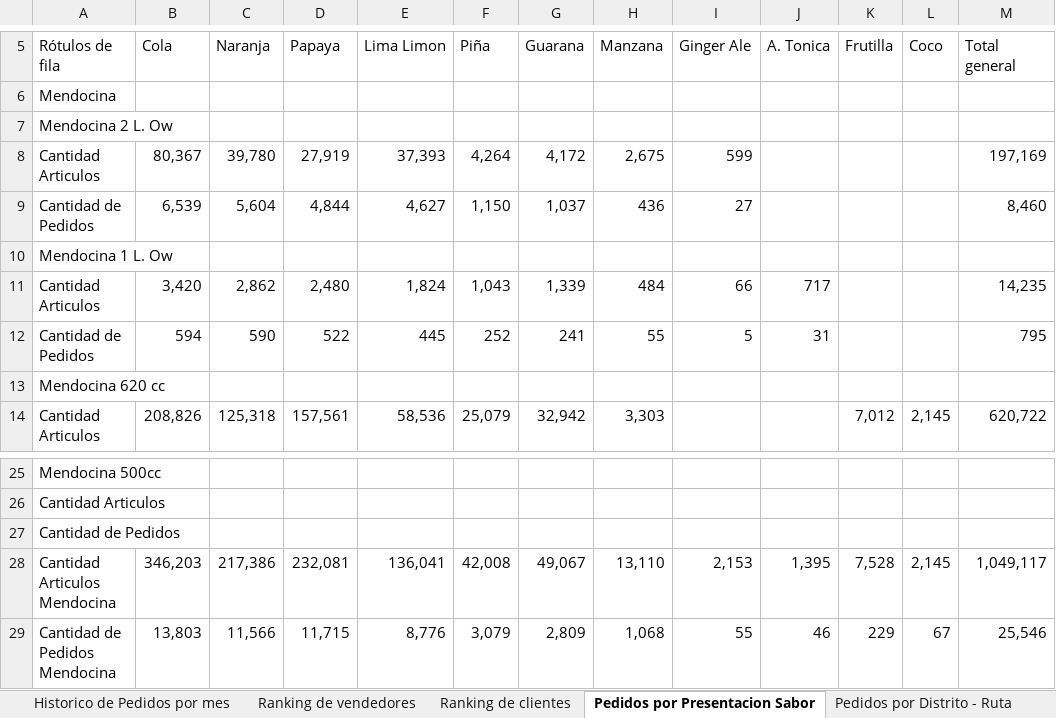
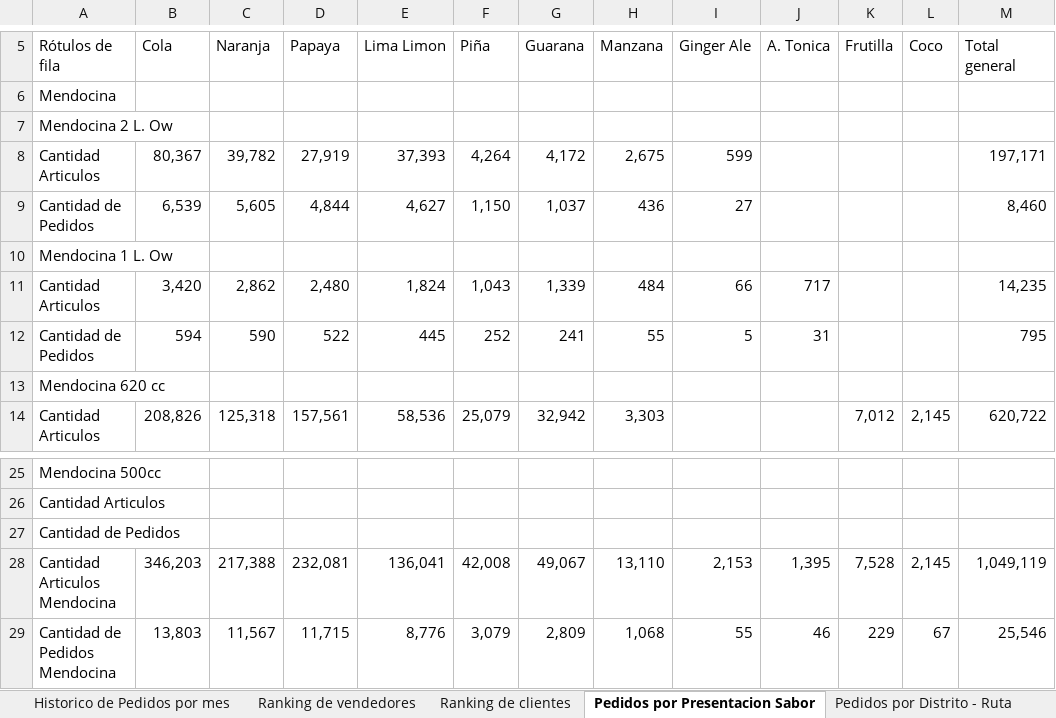
Before and after one commit to ervin45/mendodw, an Excel workbook: excel/Analisis de Pedidos.xlsx, sheet Pedidos por Presentacion Sabor, drawn as a sheet; only a part is shown, gaps mark what is left out; values as stored, in another font and other column widths than the file's, no borders; the diff names each change by its address in the sheet, - before the commit and + after, or states it on an @@ line.

```diff
--- a/excel/Analisis de Pedidos.xlsx (sheet Pedidos por Presentacion Sabor)
+++ b/excel/Analisis de Pedidos.xlsx (sheet Pedidos por Presentacion Sabor)
-C8 (Naranja): 39,780
+C8 (Naranja): 39,782
-M8 (Total general): 197,169
+M8 (Total general): 197,171
-C9 (Naranja): 5,604
+C9 (Naranja): 5,605
-C28 (Naranja): 217,386
+C28 (Naranja): 217,388
-M28 (Total general): 1,049,117
+M28 (Total general): 1,049,119
-C29 (Naranja): 11,566
+C29 (Naranja): 11,567
```
Also changed, not shown: sheet Historico de Pedidos por mes, sheet Pedidos por estado, sheet Pedidos por Distrito - Ruta, sheet Ranking de vendedores, sheet Pedidos por dias plazo, sheet Pedidos CONT CRED, other sheet tabs, excel/Analisis de Hojas de Ruta.xlsx, 8 other files.
